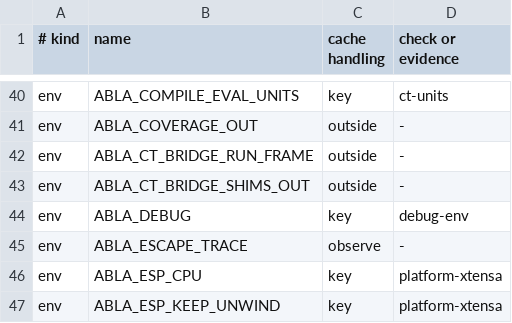
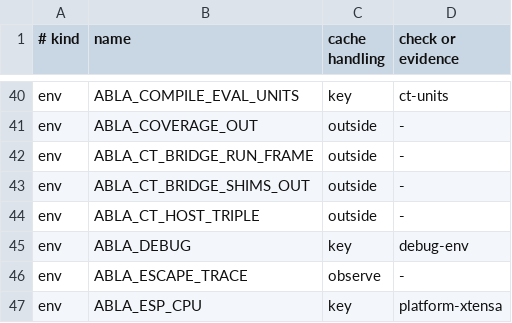
Before and after one commit to AndreBaltazar8/ablac, a TSV file: tools/build-cache-inputs.tsv, drawn as a sheet; only a part is shown, gaps mark what is left out; the shorter side is filled out with more unchanged rows; the diff names each change by its address in the sheet, - before the commit and + after, or states it on an @@ line.

```diff
--- a/tools/build-cache-inputs.tsv
+++ b/tools/build-cache-inputs.tsv
+row 44: env | ABLA_CT_HOST_TRIPLE | outside | -
```
